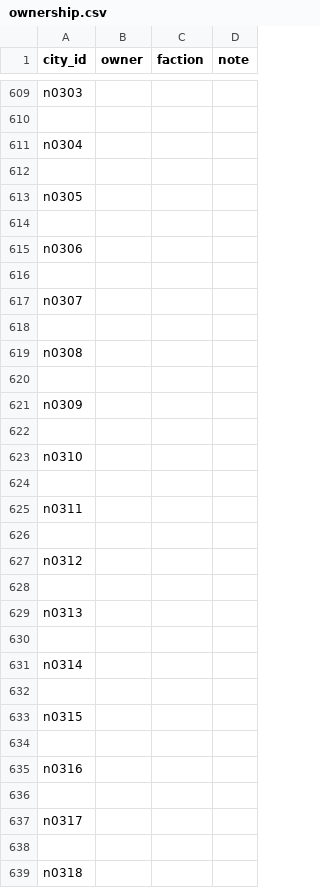
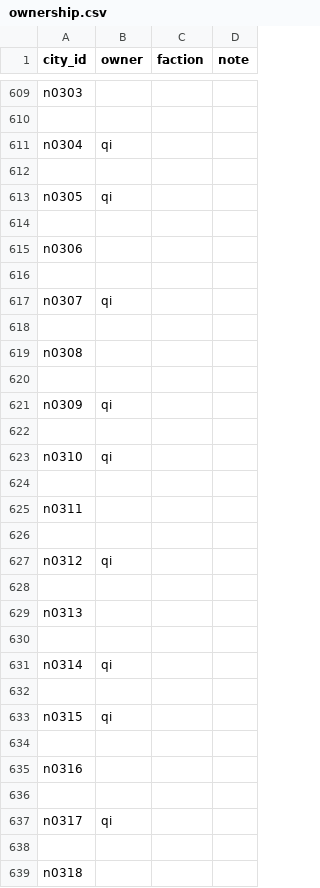
Before and after one commit to fengdairen/ZhanGuo-Sim, a CSV file: data/map/ownership.csv, drawn as a sheet; only a part is shown, gaps mark what is left out; the diff covers the shown part only.

```diff
--- a/data/map/ownership.csv
+++ b/data/map/ownership.csv
@@ -610,5 +610,5 @@ n0303,,,
 
-n0304,,,
+n0304,qi,,
 
-n0305,,,
+n0305,qi,,
 
@@ -616,3 +616,3 @@ n0306,,,
 
-n0307,,,
+n0307,qi,,
 
@@ -620,5 +620,5 @@ n0308,,,
 
-n0309,,,
+n0309,qi,,
 
-n0310,,,
+n0310,qi,,
 
@@ -626,3 +626,3 @@ n0311,,,
 
-n0312,,,
+n0312,qi,,
 
@@ -630,5 +630,5 @@ n0313,,,
 
-n0314,,,
+n0314,qi,,
 
-n0315,,,
+n0315,qi,,
 
@@ -636,3 +636,3 @@ n0316,,,
 
-n0317,,,
+n0317,qi,,
 
```
Also changed, not shown: 110 edited cells elsewhere in this file, 4 other files.
